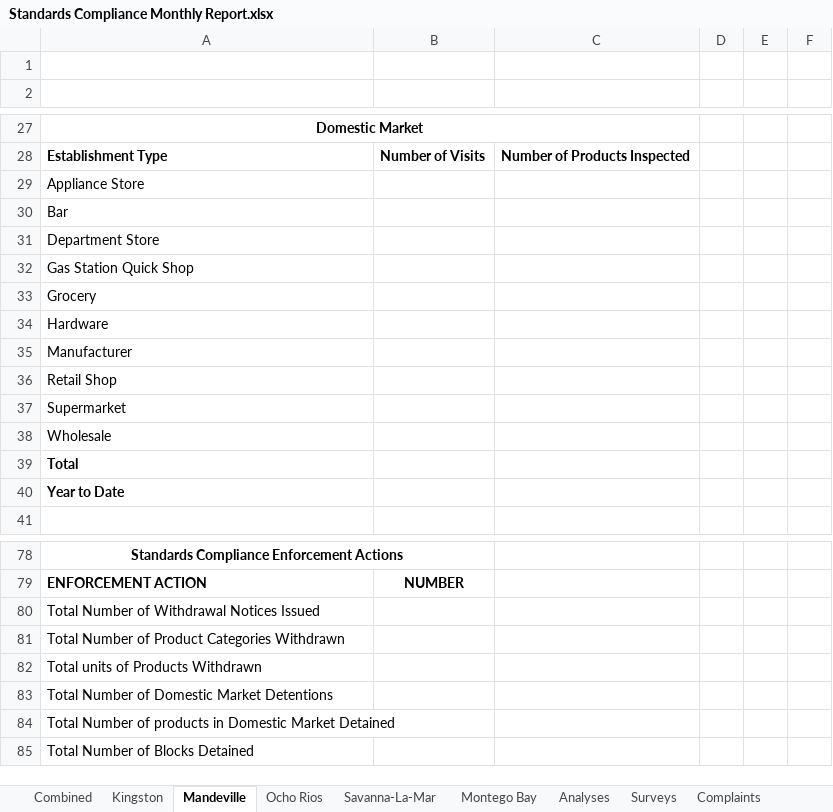
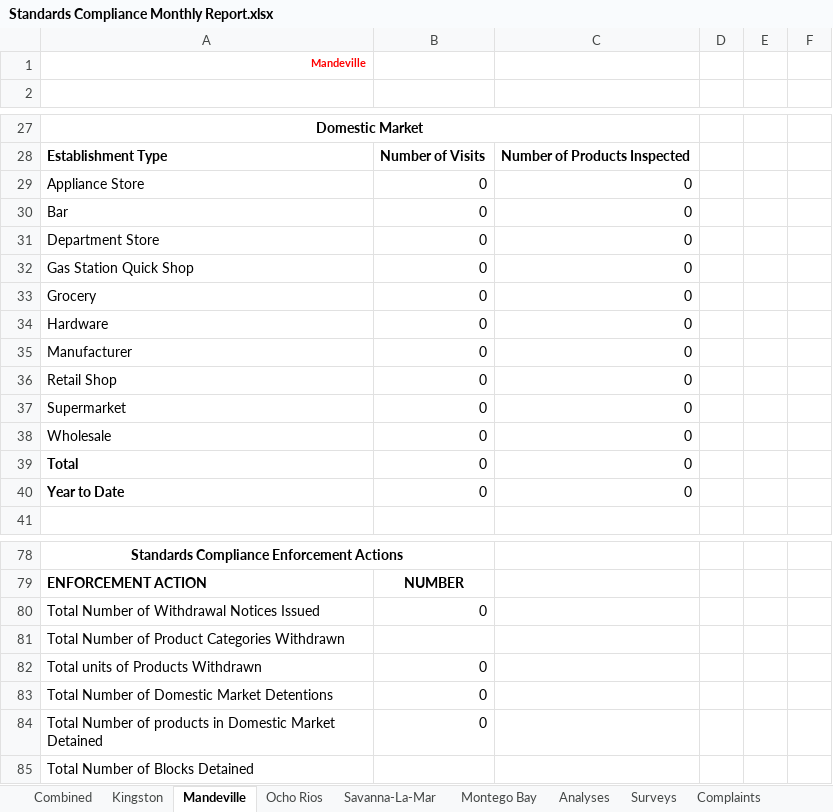
Before and after one commit to DPBandA/report-management, an Excel workbook: src/main/resources/reports/monthly/Standards Compliance Monthly Report.xlsx, sheet Mandeville, drawn as a sheet; only a part is shown, gaps mark what is left out; values as stored, in another font and other column widths than the file's, no borders; charts and pictures not drawn; the diff names each change by its address in the sheet, - before the commit and + after, or states it on an @@ line.

```diff
--- a/src/main/resources/reports/monthly/Standards Compliance Monthly Report.xlsx (sheet Mandeville)
+++ b/src/main/resources/reports/monthly/Standards Compliance Monthly Report.xlsx (sheet Mandeville)
-A1: (empty)
+A1: Mandeville
-B29:B40: (empty)
+B29:B40: 0
-C29:C40: (empty)
+C29:C40: 0
-B80: (empty)
+B80: 0
-B82:B84: (empty)
+B82:B84: 0
```
Also changed, not shown: sheet Surveys, sheet Combined, sheet Factory Inspections, sheet Kingston, sheet Montego Bay, sheet Complaints, 2 more sheets, formulas that keep their value, 2 other files.
